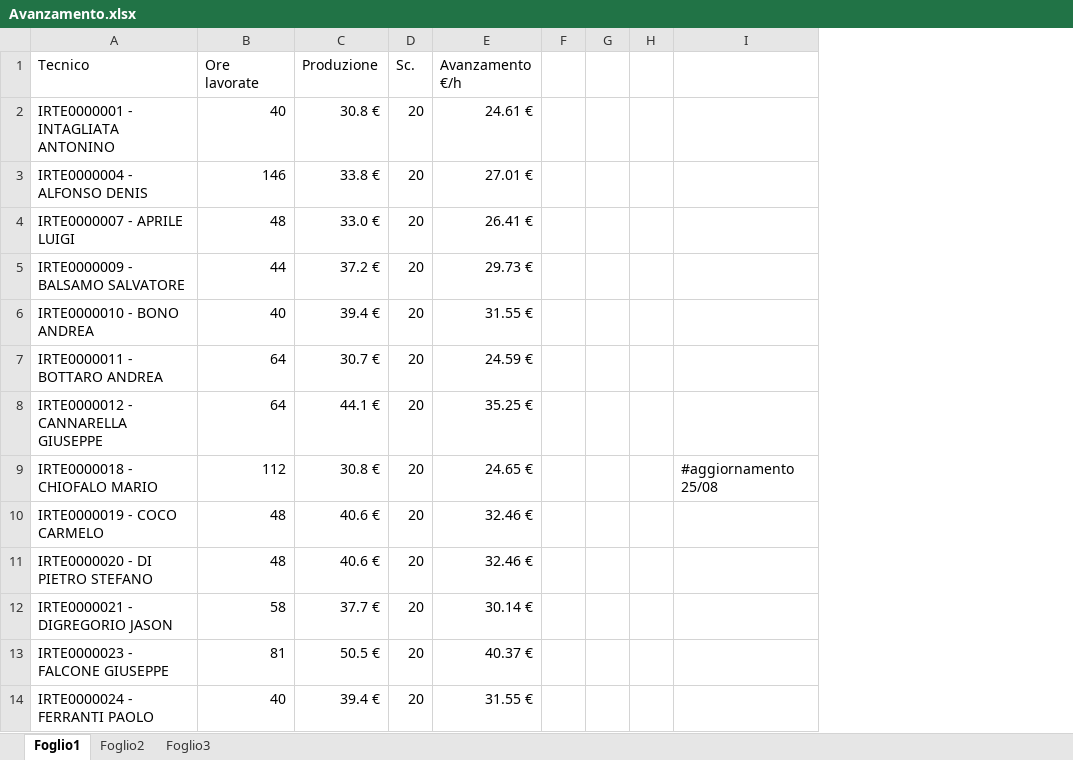
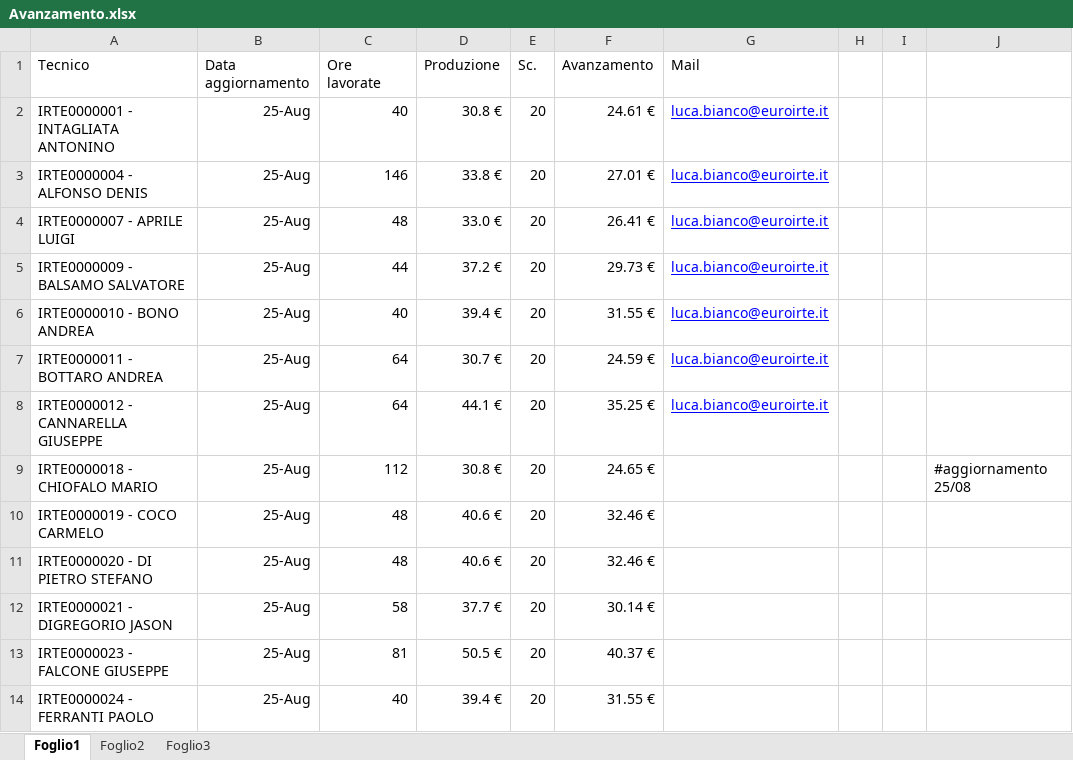
Before and after one commit to lbianco11197/Avanzamento-economico, an Excel workbook: Avanzamento.xlsx, sheet Foglio1, drawn as a sheet; only a part is shown; values as stored, in another font and other column widths than the file's, no borders; removed rows and columns are numbered as before the commit, all else as after; the diff names each change by its address in the sheet, - before the commit and + after, or states it on an @@ line.

Commit message:
Add files via upload

```diff
--- a/Avanzamento.xlsx (sheet Foglio1)
+++ b/Avanzamento.xlsx (sheet Foglio1)
+column B (Data aggiornamento), rows 2-14: all 25-Aug
-column F, empty
+column G (Mail), rows 2-8: all luca.bianco@euroirte.it
-F1: Avanzamento €/h
+F1: Avanzamento
```
Also changed, not shown: formulas that keep their value.
